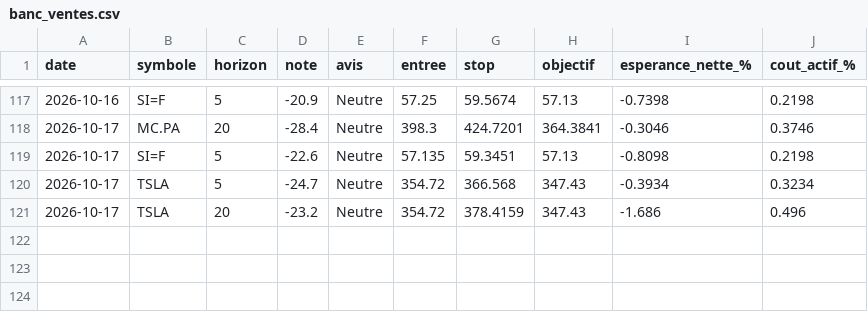
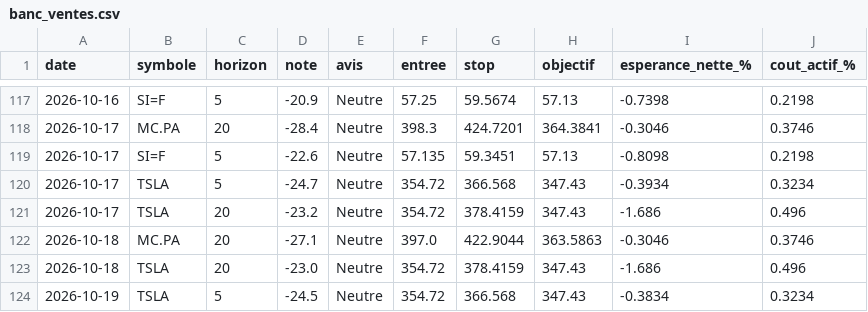
Before and after one commit to David-GNLF/marketlab, a CSV file: data_local/banc_ventes.csv, drawn as a sheet; only a part is shown, gaps mark what is left out.

```diff
--- a/data_local/banc_ventes.csv
+++ b/data_local/banc_ventes.csv
@@ -121 +121,4 @@ date,symbole,horizon,note,avis,entree,stop,objectif,esperance_nette_%,cout_actif
 2026-10-17,TSLA,20,-23.2,Neutre,354.72,378.4159,347.43,-1.686,0.496
+2026-10-18,MC.PA,20,-27.1,Neutre,397.0,422.9044,363.5863,-0.3046,0.3746
+2026-10-18,TSLA,20,-23.0,Neutre,354.72,378.4159,347.43,-1.686,0.496
+2026-10-19,TSLA,5,-24.5,Neutre,354.72,366.568,347.43,-0.3834,0.3234
```
Also changed, not shown: data_local/calendrier_historique.csv, data_local/journal_chaine.csv, 11 other files.
